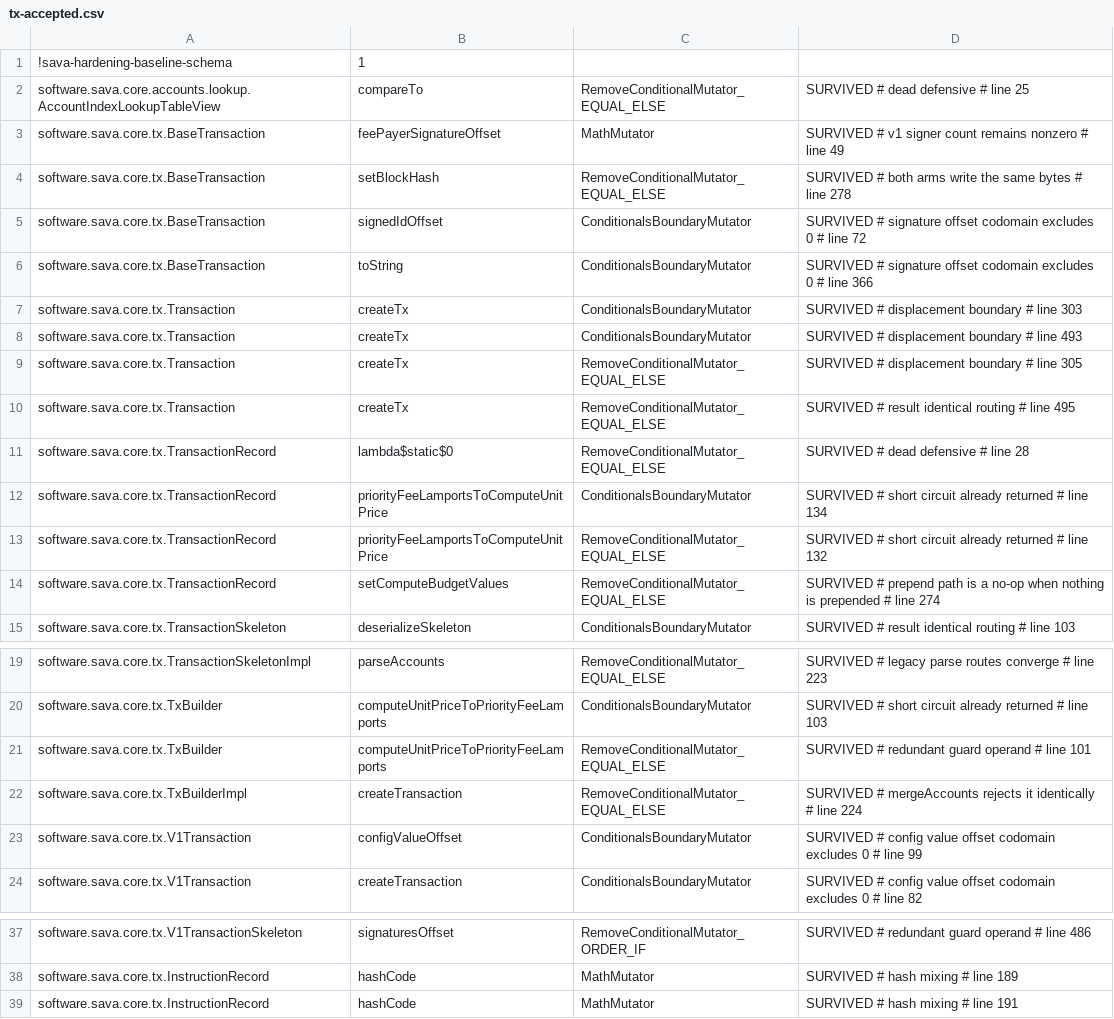
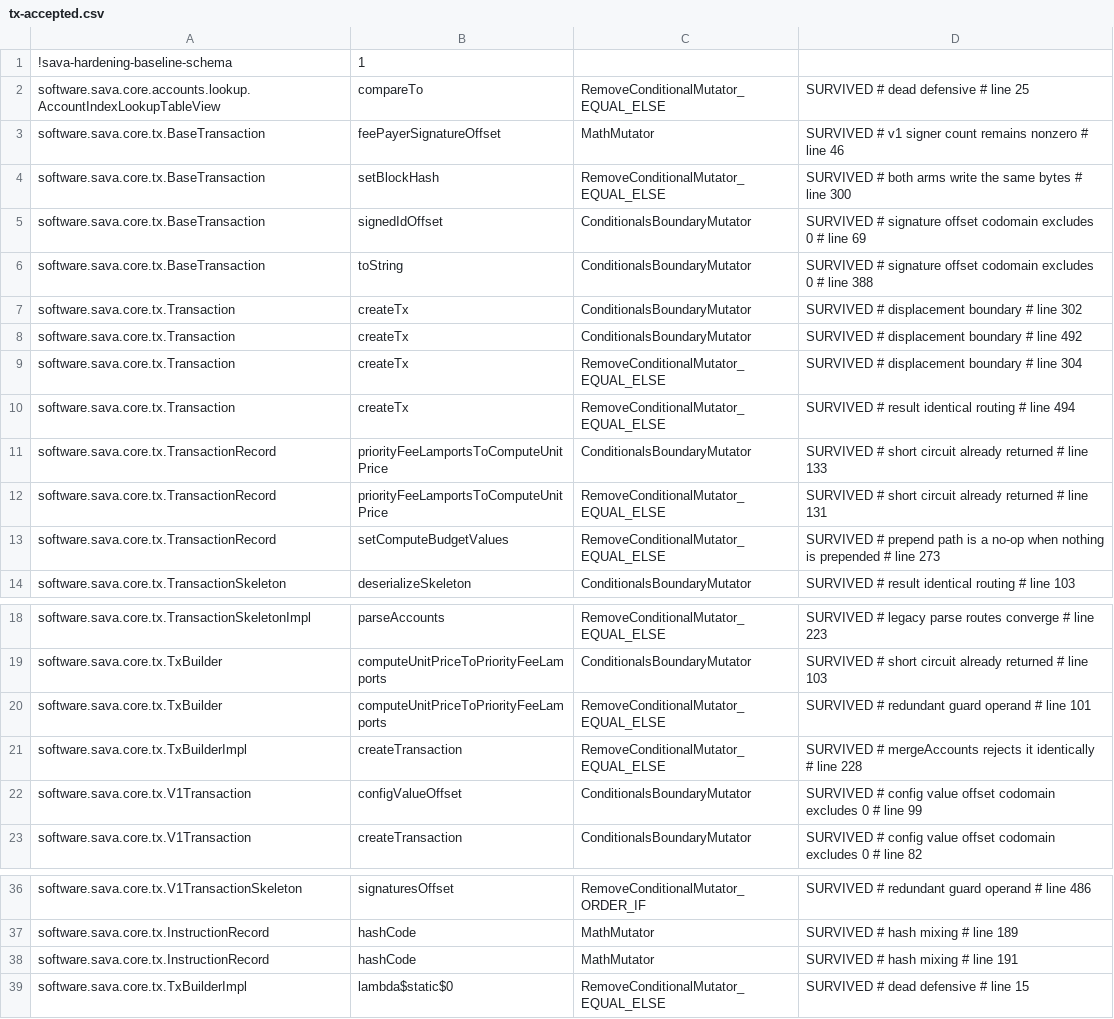
Before and after one commit to sava-software/sava, a CSV file: sava-core/config/pitest/tx-accepted.csv, drawn as a sheet; only a part is shown, gaps mark what is left out.

Commit message:
refactor: preserve positional signing and key import compatibility
Keep signer order, signature-count validation, and partial v1 fee-payer signing
consistent across the existing and explicit signing APIs. Existing custom
instance overrides continue to work, and transaction size limits are unchanged.

Keep the JSON key-import field-order reproducer in the test sources, with named
encoding cases and checks that importing a key preserves the enclosing JSON
cursor. The existing field-order limitation remains documented.

Validation: check passes with 1,628 passed and two existing opt-in tests skipped.
The transaction mutation gate passes with 1,660 killed, 38 accepted survivors,
and one audited timeout. The RPC encoding gate still reports the previously
documented field-order-related survivor; its baseline remains unchanged.

```diff
--- a/sava-core/config/pitest/tx-accepted.csv
+++ b/sava-core/config/pitest/tx-accepted.csv
@@ -2,14 +2,13 @@
 software.sava.core.accounts.lookup.AccountIndexLookupTableView,compareTo,RemoveConditionalMutator_EQUAL_ELSE,SURVIVED # dead defensive # line 25
-software.sava.core.tx.BaseTransaction,feePayerSignatureOffset,MathMutator,SURVIVED # v1 signer count remains nonzero # line 49
-software.sava.core.tx.BaseTransaction,setBlockHash,RemoveConditionalMutator_EQUAL_ELSE,SURVIVED # both arms write the same bytes # line 278
-software.sava.core.tx.BaseTransaction,signedIdOffset,ConditionalsBoundaryMutator,SURVIVED # signature offset codomain excludes 0 # line 72
-software.sava.core.tx.BaseTransaction,toString,ConditionalsBoundaryMutator,SURVIVED # signature offset codomain excludes 0 # line 366
-software.sava.core.tx.Transaction,createTx,ConditionalsBoundaryMutator,SURVIVED # displacement boundary # line 303
-software.sava.core.tx.Transaction,createTx,ConditionalsBoundaryMutator,SURVIVED # displacement boundary # line 493
-software.sava.core.tx.Transaction,createTx,RemoveConditionalMutator_EQUAL_ELSE,SURVIVED # displacement boundary # line 305
-software.sava.core.tx.Transaction,createTx,RemoveConditionalMutator_EQUAL_ELSE,SURVIVED # result identical routing # line 495
-software.sava.core.tx.TransactionRecord,lambda$static$0,RemoveConditionalMutator_EQUAL_ELSE,SURVIVED # dead defensive # line 28
-software.sava.core.tx.TransactionRecord,priorityFeeLamportsToComputeUnitPrice,ConditionalsBoundaryMutator,SURVIVED # short circuit already returned # line 134
-software.sava.core.tx.TransactionRecord,priorityFeeLamportsToComputeUnitPrice,RemoveConditionalMutator_EQUAL_ELSE,SURVIVED # short circuit already returned # line 132
-software.sava.core.tx.TransactionRecord,setComputeBudgetValues,RemoveConditionalMutator_EQUAL_ELSE,SURVIVED # prepend path is a no-op when nothing is prepended # line 274
+software.sava.core.tx.BaseTransaction,feePayerSignatureOffset,MathMutator,SURVIVED # v1 signer count remains nonzero # line 46
+software.sava.core.tx.BaseTransaction,setBlockHash,RemoveConditionalMutator_EQUAL_ELSE,SURVIVED # both arms write the same bytes # line 300
+software.sava.core.tx.BaseTransaction,signedIdOffset,ConditionalsBoundaryMutator,SURVIVED # signature offset codomain excludes 0 # line 69
+software.sava.core.tx.BaseTransaction,toString,ConditionalsBoundaryMutator,SURVIVED # signature offset codomain excludes 0 # line 388
+software.sava.core.tx.Transaction,createTx,ConditionalsBoundaryMutator,SURVIVED # displacement boundary # line 302
+software.sava.core.tx.Transaction,createTx,ConditionalsBoundaryMutator,SURVIVED # displacement boundary # line 492
+software.sava.core.tx.Transaction,createTx,RemoveConditionalMutator_EQUAL_ELSE,SURVIVED # displacement boundary # line 304
+software.sava.core.tx.Transaction,createTx,RemoveConditionalMutator_EQUAL_ELSE,SURVIVED # result identical routing # line 494
+software.sava.core.tx.TransactionRecord,priorityFeeLamportsToComputeUnitPrice,ConditionalsBoundaryMutator,SURVIVED # short circuit already returned # line 133
+software.sava.core.tx.TransactionRecord,priorityFeeLamportsToComputeUnitPrice,RemoveConditionalMutator_EQUAL_ELSE,SURVIVED # short circuit already returned # line 131
+software.sava.core.tx.TransactionRecord,setComputeBudgetValues,RemoveConditionalMutator_EQUAL_ELSE,SURVIVED # prepend path is a no-op when nothing is prepended # line 273
 software.sava.core.tx.TransactionSkeleton,deserializeSkeleton,ConditionalsBoundaryMutator,SURVIVED # result identical routing # line 103
@@ -21,3 +20,3 @@ software.sava.core.tx.TxBuilder,computeUnitPriceToPriorityFeeLamports,Conditiona
 software.sava.core.tx.TxBuilder,computeUnitPriceToPriorityFeeLamports,RemoveConditionalMutator_EQUAL_ELSE,SURVIVED # redundant guard operand # line 101
-software.sava.core.tx.TxBuilderImpl,createTransaction,RemoveConditionalMutator_EQUAL_ELSE,SURVIVED # mergeAccounts rejects it identically # line 224
+software.sava.core.tx.TxBuilderImpl,createTransaction,RemoveConditionalMutator_EQUAL_ELSE,SURVIVED # mergeAccounts rejects it identically # line 228
 software.sava.core.tx.V1Transaction,configValueOffset,ConditionalsBoundaryMutator,SURVIVED # config value offset codomain excludes 0 # line 99
@@ -39 +38,2 @@ software.sava.core.tx.InstructionRecord,hashCode,MathMutator,SURVIVED # hash mix
 software.sava.core.tx.InstructionRecord,hashCode,MathMutator,SURVIVED # hash mixing # line 191
+software.sava.core.tx.TxBuilderImpl,lambda$static$0,RemoveConditionalMutator_EQUAL_ELSE,SURVIVED # dead defensive # line 15
```
Also changed, not shown: 9 other files.
